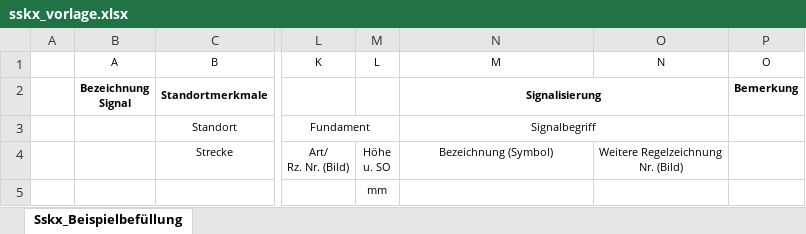
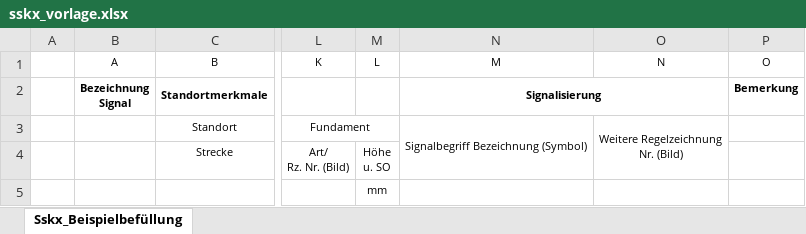
Before and after one commit to eclipse-set/set, an Excel workbook: java/bundles/org.eclipse.set.feature/rootdir/data/export/excel/sskx_vorlage.xlsx, sheet Sskx_Beispielbefüllung, drawn as a sheet; only a part is shown, gaps mark what is left out; values as stored, in another font and other column widths than the file's, no borders; ↵ is a line break in a cell; the diff names each change by its address in the sheet, - before the commit and + after, or states it on an @@ line.

Commit message:
update sskx excel template

```diff
--- a/java/bundles/org.eclipse.set.feature/rootdir/data/export/excel/sskx_vorlage.xlsx (sheet Sskx_Beispielbefüllung)
+++ b/java/bundles/org.eclipse.set.feature/rootdir/data/export/excel/sskx_vorlage.xlsx (sheet Sskx_Beispielbefüllung)
-N3 (M): Signalbegriff
+N3 (M): Signalbegriff Bezeichnung (Symbol)
-N3:O3 merged
+N3:N4 merged
-O3 (N): (empty)
+O3 (N): Weitere Regelzeichnung ↵ Nr. (Bild)
+O3:O4 merged
-N4 (M): Bezeichnung (Symbol)
+N4 (M): (empty)
-O4 (N): Weitere Regelzeichnung ↵ Nr. (Bild)
+O4 (N): (empty)
```
Also changed, not shown: 1 other file.
